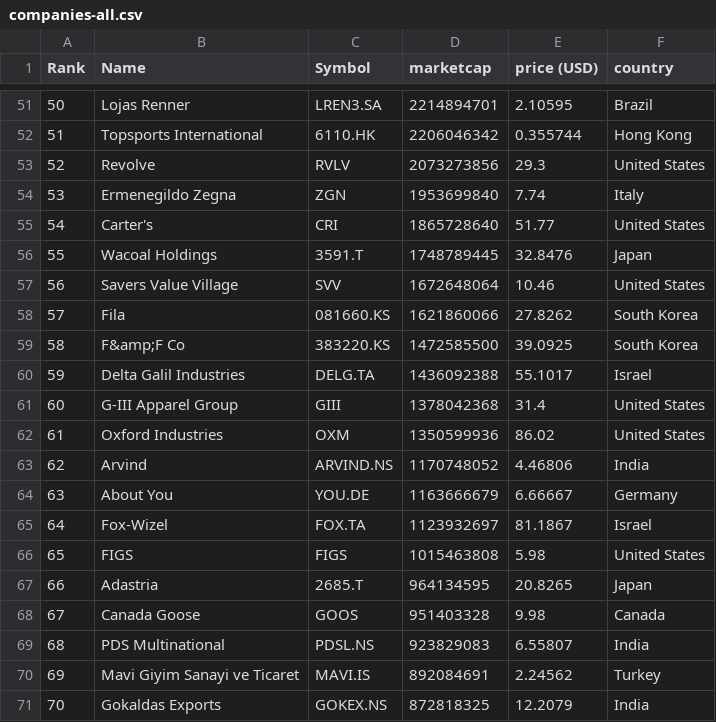
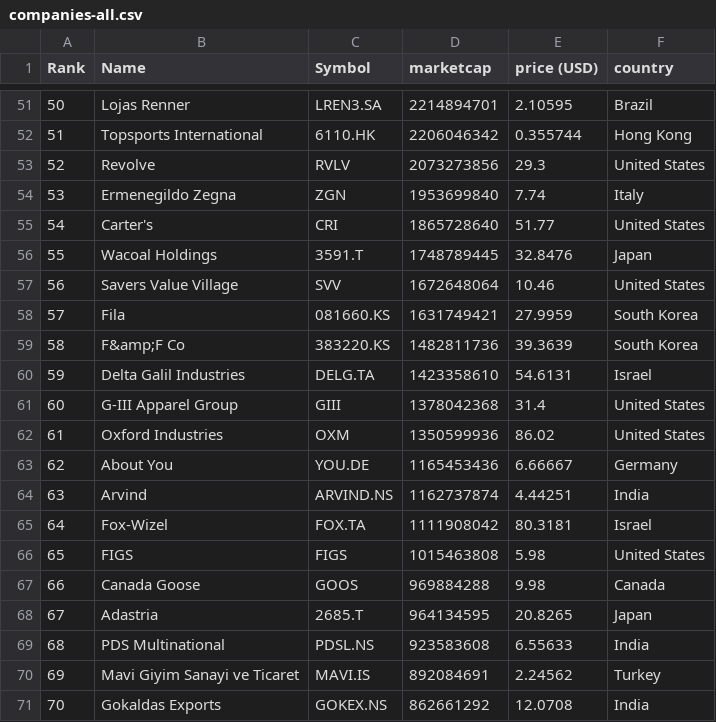
Before and after one commit to XxDiegodxX/merida-june-6-2024, a CSV file: companies-all.csv, drawn as a sheet; only a part is shown, gaps mark what is left out; the diff covers the shown part only.

```diff
--- a/companies-all.csv
+++ b/companies-all.csv
@@ -57,15 +57,15 @@
 "56","Savers Value Village","SVV","1672648064","10.46","United States"
-"57","Fila","081660.KS","1621860066","27.8262","South Korea"
-"58","F&amp;F Co","383220.KS","1472585500","39.0925","South Korea"
-"59","Delta Galil Industries","DELG.TA","1436092388","55.1017","Israel"
+"57","Fila","081660.KS","1631749421","27.9959","South Korea"
+"58","F&amp;F Co","383220.KS","1482811736","39.3639","South Korea"
+"59","Delta Galil Industries","DELG.TA","1423358610","54.6131","Israel"
 "60","G-III Apparel Group","GIII","1378042368","31.4","United States"
 "61","Oxford Industries","OXM","1350599936","86.02","United States"
-"62","Arvind","ARVIND.NS","1170748052","4.46806","India"
-"63","About You","YOU.DE","1163666679","6.66667","Germany"
-"64","Fox-Wizel","FOX.TA","1123932697","81.1867","Israel"
+"62","About You","YOU.DE","1165453436","6.66667","Germany"
+"63","Arvind","ARVIND.NS","1162737874","4.44251","India"
+"64","Fox-Wizel","FOX.TA","1111908042","80.3181","Israel"
 "65","FIGS","FIGS","1015463808","5.98","United States"
-"66","Adastria","2685.T","964134595","20.8265","Japan"
-"67","Canada Goose","GOOS","951403328","9.98","Canada"
-"68","PDS Multinational","PDSL.NS","923829083","6.55807","India"
+"66","Canada Goose","GOOS","969884288","9.98","Canada"
+"67","Adastria","2685.T","964134595","20.8265","Japan"
+"68","PDS Multinational","PDSL.NS","923583608","6.55633","India"
 "69","Mavi Giyim Sanayi ve Ticaret","MAVI.IS","892084691","2.24562","Turkey"
-"70","Gokaldas Exports","GOKEX.NS","872818325","12.2079","India"
+"70","Gokaldas Exports","GOKEX.NS","862661292","12.0708","India"
```
Also changed, not shown: 4 added rows, 4 removed rows and 64 edited cells elsewhere in this file, companies_france.csv, companies_germany.csv, 1 other file.
